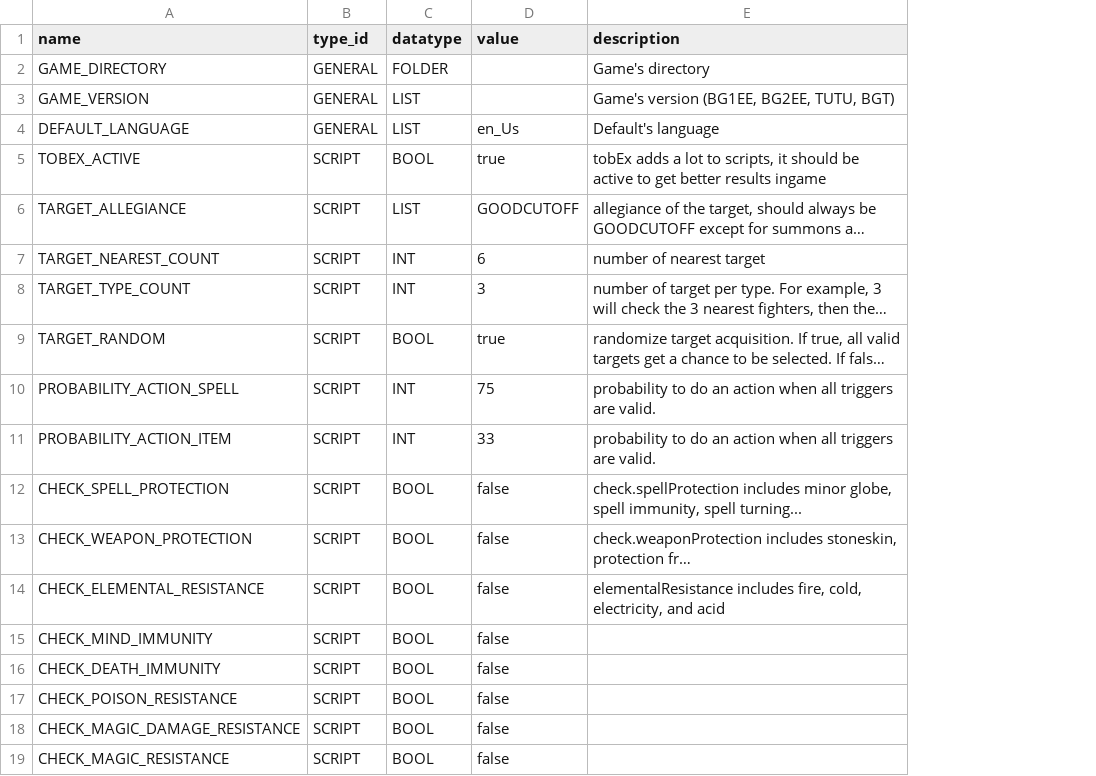
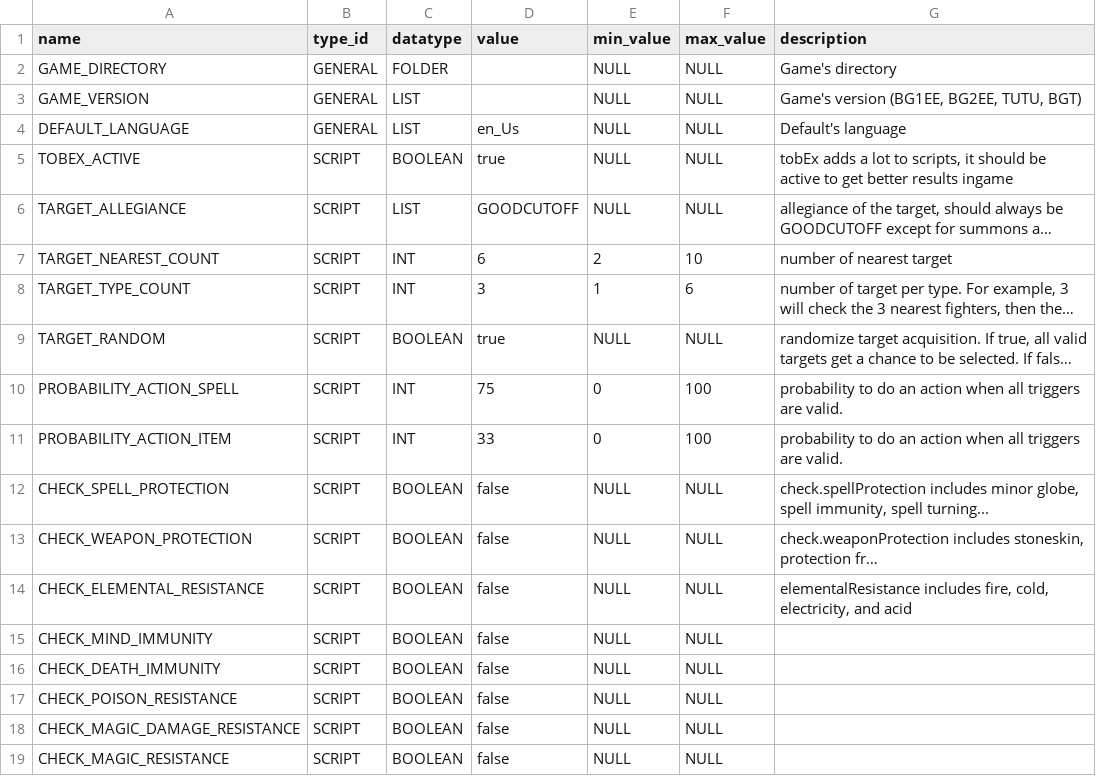
Before and after one commit to arnaudpourbaix/creature-editor, a CSV file: creature-editor-core/src/main/resources/db/csv/editor/parameter.csv, drawn as a sheet; long unchanged cells end in …; the diff names each change by its address in the sheet, - before the commit and + after, or states it on an @@ line.

Commit message:
progress on parameter tables

```diff
--- a/creature-editor-core/src/main/resources/db/csv/editor/parameter.csv
+++ b/creature-editor-core/src/main/resources/db/csv/editor/parameter.csv
+column E (min_value), rows 2-19: NULL | NULL | NULL | NULL | NULL | 2 | 1 | NULL | 0 | 0 | NULL | NULL | NULL | NULL | NULL | NULL | NULL | NULL
+column F (max_value), rows 2-19: NULL | NULL | NULL | NULL | NULL | 10 | 6 | NULL | 100 | 100 | NULL | NULL | NULL | NULL | NULL | NULL | NULL | NULL
-C5 (datatype): BOOL
+C5 (datatype): BOOLEAN
-C9 (datatype): BOOL
+C9 (datatype): BOOLEAN
-C12:C19 (datatype): BOOL
+C12:C19 (datatype): BOOLEAN
```
Also changed, not shown: 11 other files.
